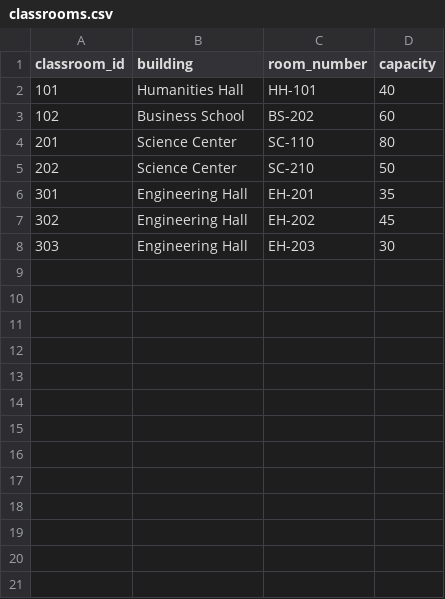
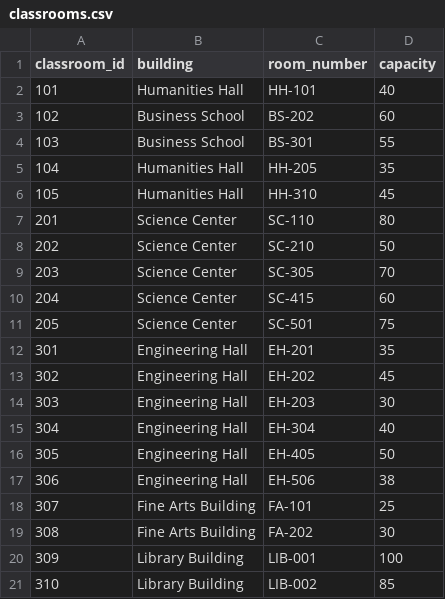
Before and after one commit to Hayriyan/Picsart_AI_2.0, a CSV file: Practice/Students DB/classrooms.csv, drawn as a sheet; the diff names each change by its address in the sheet, - before the commit and + after, or states it on an @@ line.

```diff
--- a/Practice/Students DB/classrooms.csv
+++ b/Practice/Students DB/classrooms.csv
+row 4: 103 | Business School | BS-301 | 55
+row 5: 104 | Humanities Hall | HH-205 | 35
+row 6: 105 | Humanities Hall | HH-310 | 45
+row 9: 203 | Science Center | SC-305 | 70
+row 10: 204 | Science Center | SC-415 | 60
+row 11: 205 | Science Center | SC-501 | 75
+row 15: 304 | Engineering Hall | EH-304 | 40
+row 16: 305 | Engineering Hall | EH-405 | 50
+row 17: 306 | Engineering Hall | EH-506 | 38
+row 18: 307 | Fine Arts Building | FA-101 | 25
+row 19: 308 | Fine Arts Building | FA-202 | 30
+row 20: 309 | Library Building | LIB-001 | 100
+row 21: 310 | Library Building | LIB-002 | 85
```
Also changed, not shown: Practice/Students DB/courses.csv, Practice/Students DB/enrollments.csv, 3 other files.
